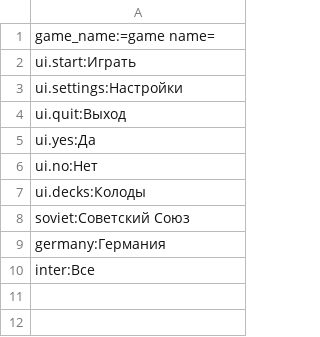
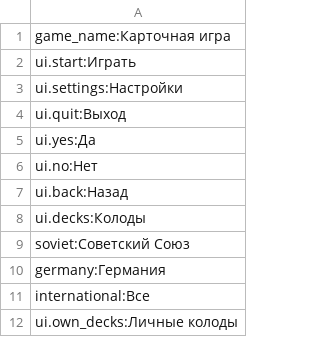
Before and after one commit to russkoepoleexperimentov/cardgame_project, a CSV file: data/languages/russian.csv, drawn as a sheet.

Commit message:
decks scene works fine! card re-design

```diff
--- a/data/languages/russian.csv
+++ b/data/languages/russian.csv
@@ -1,2 +1,2 @@
-game_name:=game name=
+game_name:Карточная игра
 ui.start:Играть
@@ -6,2 +6,3 @@ ui.yes:Да
 ui.no:Нет
+ui.back:Назад
 ui.decks:Колоды
@@ -9,2 +10,3 @@ soviet:Советский Союз
 germany:Германия
-inter:Все
+international:Все
+ui.own_decks:Личные колоды
```
Also changed, not shown: 8 other files.
